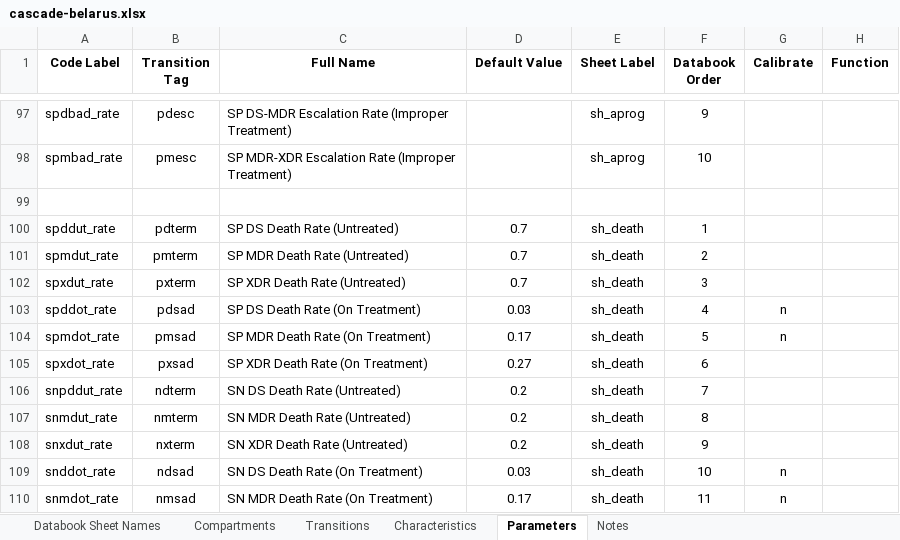
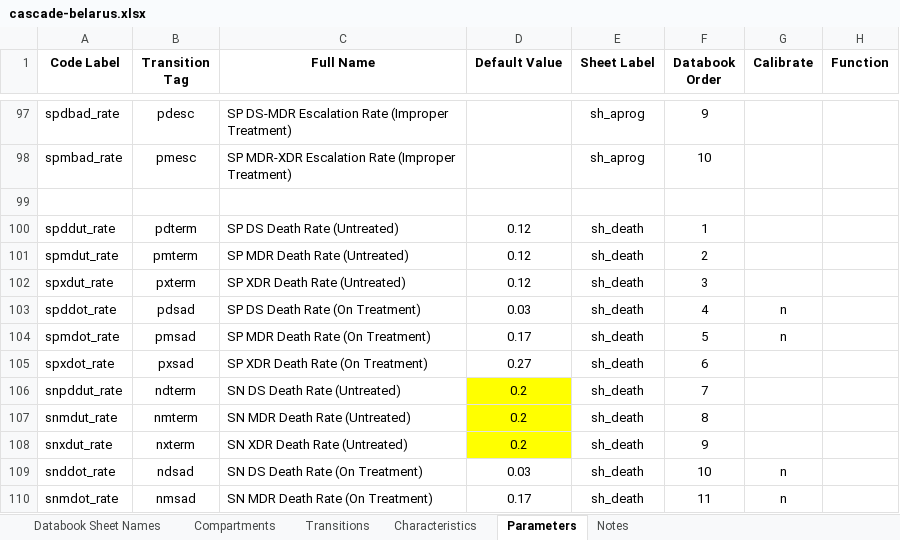
Before and after one commit to optimamodel/optima-tb, an Excel workbook: project/cascade-belarus.xlsx, sheet Parameters, drawn as a sheet; only a part is shown, gaps mark what is left out; values as stored, in another font and other column widths than the file's, no borders; charts and pictures not drawn; the diff names each change by its address in the sheet, - before the commit and + after, or states it on an @@ line.

Commit message:
Previous cascade had not saved
This is the most current cascade, please ignore previous version which
had not saved with Lara’s change.

```diff
--- a/project/cascade-belarus.xlsx (sheet Parameters)
+++ b/project/cascade-belarus.xlsx (sheet Parameters)
-D100:D102 (Default Value): 0.7
+D100:D102 (Default Value): 0.12
-D106:D108 fill: none
+D106:D108 fill: #FFFF00
```
